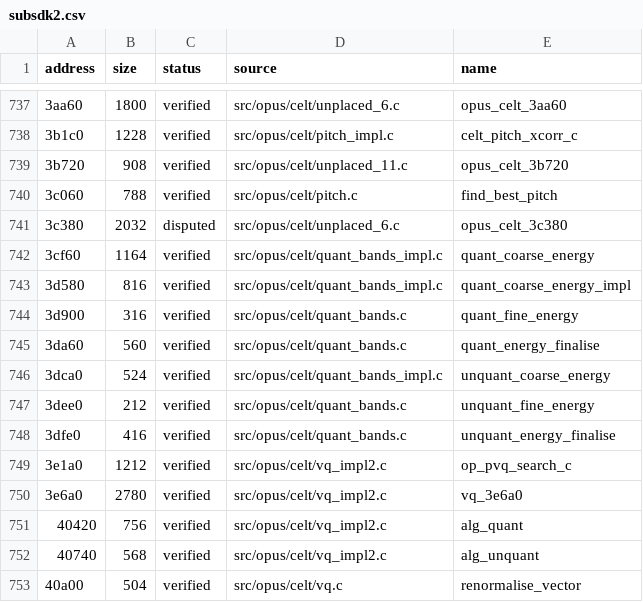
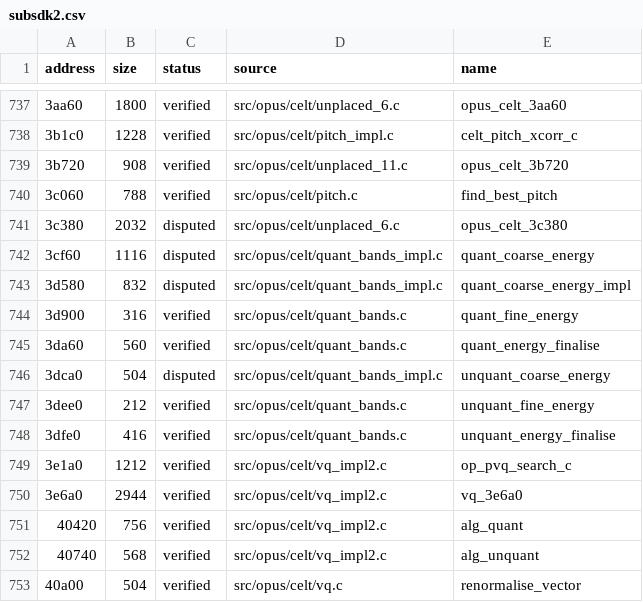
Before and after one commit to vexcited/fefw, a CSV file: data/ledger/subsdk2.csv, drawn as a sheet; only a part is shown, gaps mark what is left out; the diff names each change by its address in the sheet, - before the commit and + after, or states it on an @@ line.

```diff
--- a/data/ledger/subsdk2.csv
+++ b/data/ledger/subsdk2.csv
-B742 (size): 1164
+B742 (size): 1116
-C742:C743 (status): verified
+C742:C743 (status): disputed
-B743 (size): 816
+B743 (size): 832
-B746 (size): 524
+B746 (size): 504
-C746 (status): verified
+C746 (status): disputed
-B750 (size): 2780
+B750 (size): 2944
```
Also changed, not shown: data/ledger/subsdk1.csv, 2 other files.
